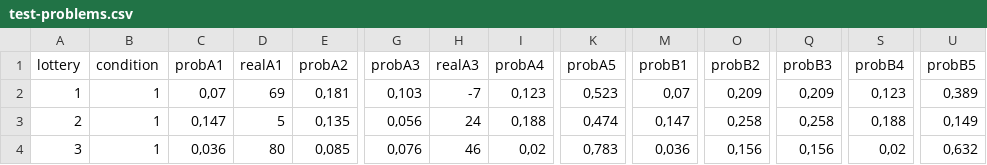
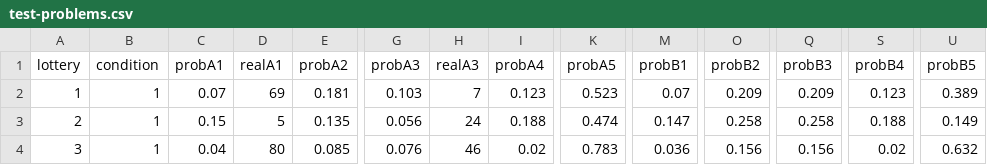
Before and after one commit to yroth/CheckForget, a CSV file: lottery/test-problems.csv, drawn as a sheet; only a part is shown, gaps mark what is left out; the diff covers the shown part only; the diff names each change by its address in the sheet, - before the commit and + after, or states it on an @@ line.

```diff
--- a/lottery/test-problems.csv
+++ b/lottery/test-problems.csv
-C2 (probA1): 0,07
+C2 (probA1): 0.07
-E2 (probA2): 0,181
+E2 (probA2): 0.181
-G2 (probA3): 0,103
+G2 (probA3): 0.103
-H2 (realA3): -7
+H2 (realA3): 7
-I2 (probA4): 0,123
+I2 (probA4): 0.123
-K2 (probA5): 0,523
+K2 (probA5): 0.523
-M2 (probB1): 0,07
+M2 (probB1): 0.07
-O2 (probB2): 0,209
+O2 (probB2): 0.209
-Q2 (probB3): 0,209
+Q2 (probB3): 0.209
-S2 (probB4): 0,123
+S2 (probB4): 0.123
-U2 (probB5): 0,389
+U2 (probB5): 0.389
-C3 (probA1): 0,147
+C3 (probA1): 0.15
-E3 (probA2): 0,135
+E3 (probA2): 0.135
-G3 (probA3): 0,056
+G3 (probA3): 0.056
-I3 (probA4): 0,188
+I3 (probA4): 0.188
-K3 (probA5): 0,474
+K3 (probA5): 0.474
-M3 (probB1): 0,147
+M3 (probB1): 0.147
-O3 (probB2): 0,258
+O3 (probB2): 0.258
-Q3 (probB3): 0,258
+Q3 (probB3): 0.258
-S3 (probB4): 0,188
+S3 (probB4): 0.188
-U3 (probB5): 0,149
+U3 (probB5): 0.149
-C4 (probA1): 0,036
+C4 (probA1): 0.04
-E4 (probA2): 0,085
+E4 (probA2): 0.085
-G4 (probA3): 0,076
+G4 (probA3): 0.076
-I4 (probA4): 0,02
+I4 (probA4): 0.02
-K4 (probA5): 0,783
+K4 (probA5): 0.783
-M4 (probB1): 0,036
+M4 (probB1): 0.036
-O4 (probB2): 0,156
+O4 (probB2): 0.156
-Q4 (probB3): 0,156
+Q4 (probB3): 0.156
-S4 (probB4): 0,02
+S4 (probB4): 0.02
-U4 (probB5): 0,632
+U4 (probB5): 0.632
```
Also changed, not shown: 161 edited cells elsewhere in this file, 1 other file.
